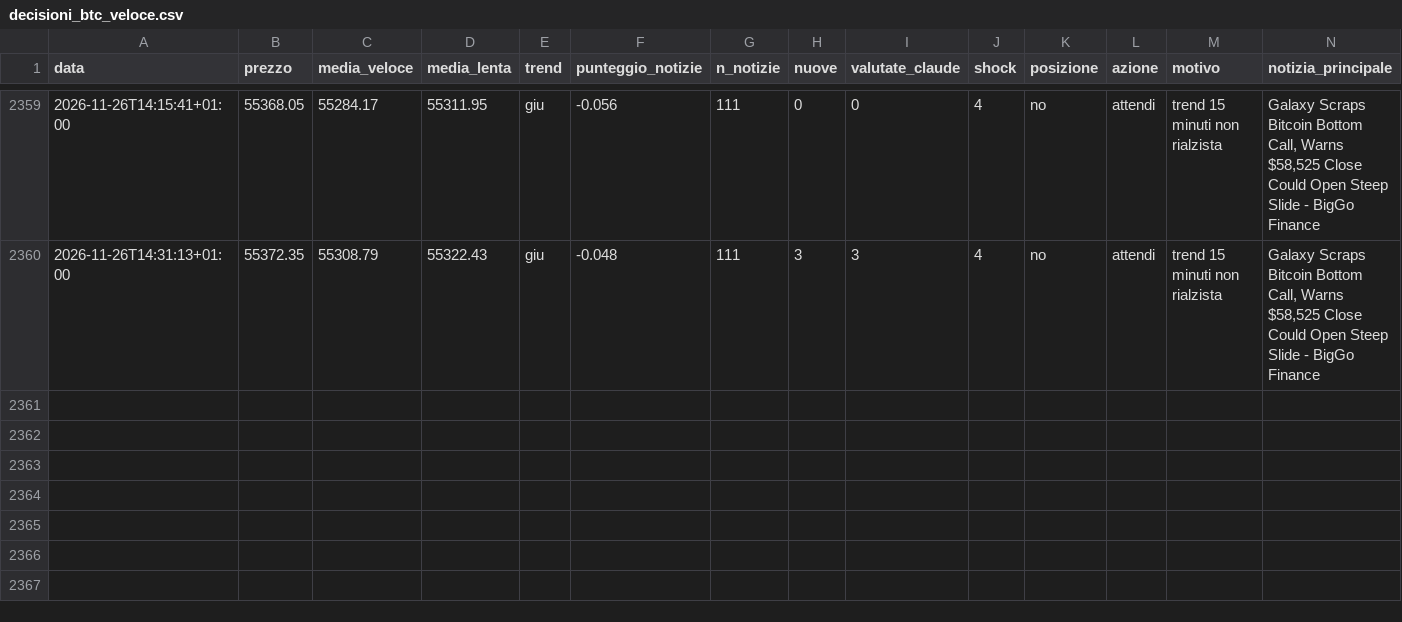
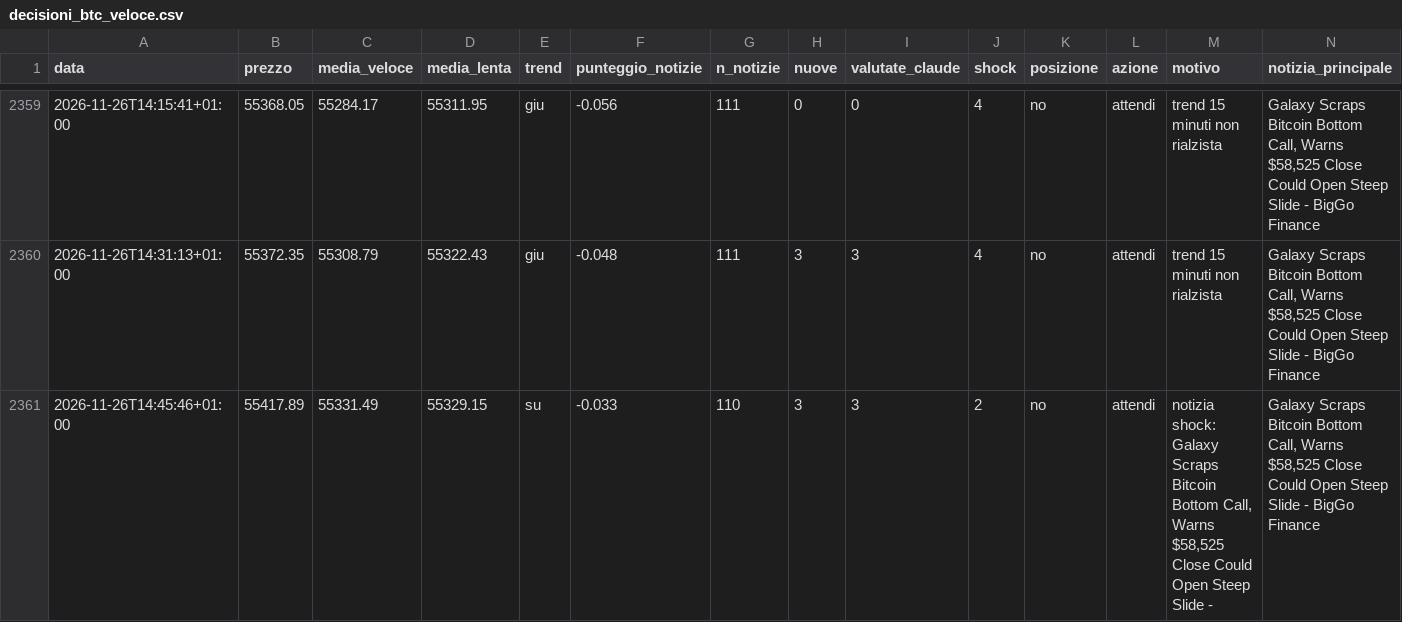
Before and after one commit to Van3d-max/sol-sentinel-, a CSV file: decisioni_btc_veloce.csv, drawn as a sheet; only a part is shown, gaps mark what is left out; rows hold the shown columns only; the diff names each change by its address in the sheet, - before the commit and + after, or states it on an @@ line.

```diff
--- a/decisioni_btc_veloce.csv
+++ b/decisioni_btc_veloce.csv
+row 2361: 2026-11-26T14:45:46+01:00 | 55417.89 | 55331.49 | 55329.15 | su | -0.033 | 110 | 3 | 3 | 2 | no | attendi | notizia shock: Galaxy Scraps Bitcoin Bottom Call, Warns $58,525 Close Could Open Steep Slide - | Galaxy Scraps Bitcoin Bottom Call, Warns $58,525 Close Could Open Steep Slide - BigGo Finance
```
Also changed, not shown: decisioni_eth_veloce.csv, decisioni_shib_veloce.csv, 11 other files.
